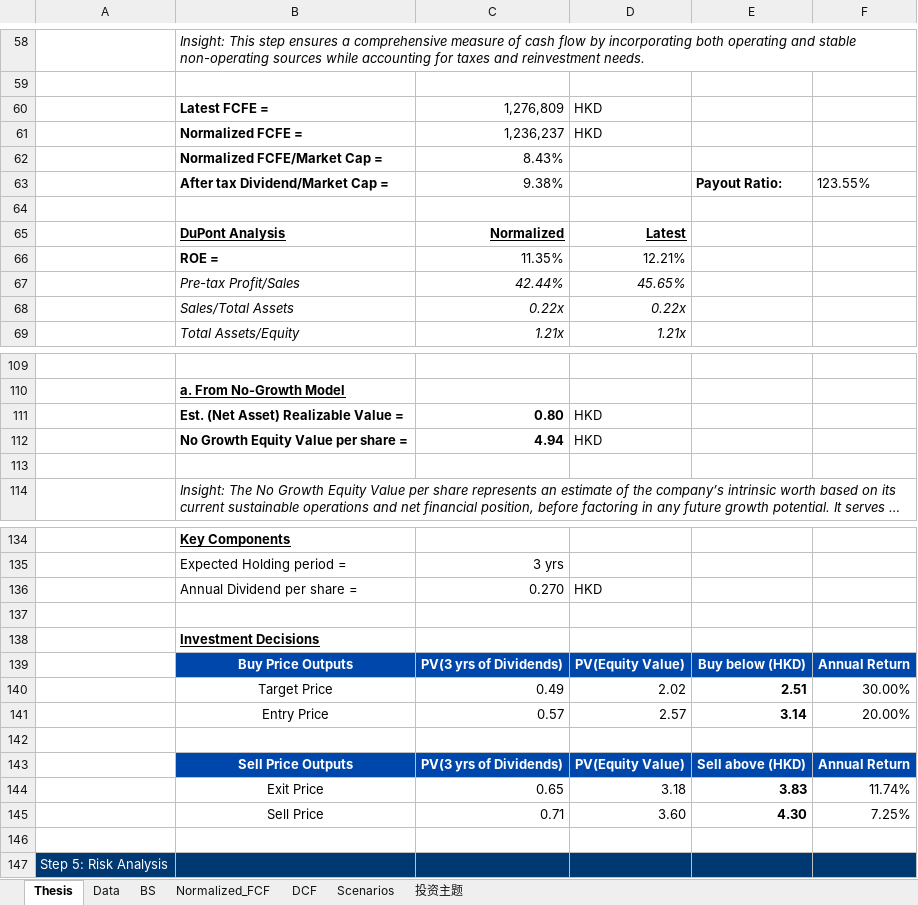
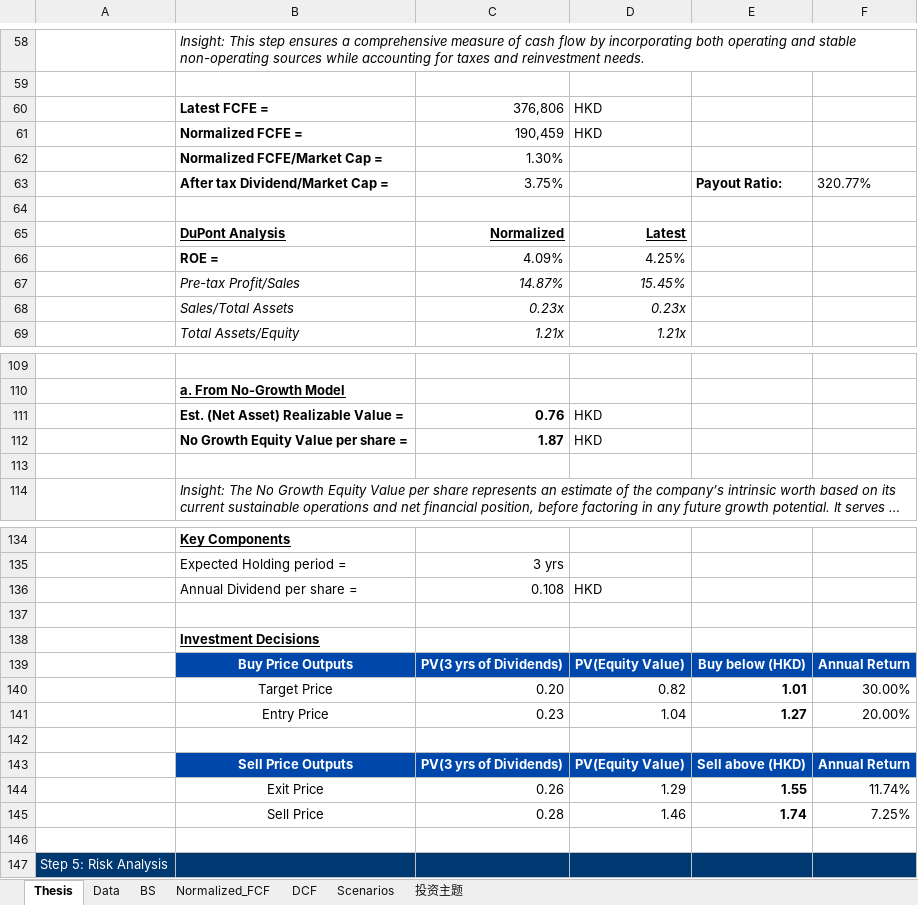
Before and after one commit to JerryChenz/Invest_Proc_1, an Excel workbook: financial_models/opportunities/0639.HK_Valuation.xlsx, sheet Thesis, drawn as a sheet; only a part is shown, gaps mark what is left out; long unchanged cells end in …; values as stored, in another font and other column widths than the file's, no borders; removed rows and columns are numbered as before the commit, all else as after; the diff covers the shown part only; the diff names each change by its address in the sheet, - before the commit and + after, or states it on an @@ line.

```diff
--- a/financial_models/opportunities/0639.HK_Valuation.xlsx (sheet Thesis)
+++ b/financial_models/opportunities/0639.HK_Valuation.xlsx (sheet Thesis)
-C60: 1,276,809
+C60: 376,806
-C61: 1,236,237
+C61: 190,459
-C62: 8.43%
+C62: 1.30%
-C63: 9.38%
+C63: 3.75%
-F63: 123.55%
+F63: 320.77%
-row 66:  | ROE = | 11.35% | 12.21%
-row 67:  | Pre-tax Profit/Sales | 42.44% | 45.65%
+row 66:  | ROE = | 4.09% | 4.25%
+row 67:  | Pre-tax Profit/Sales | 14.87% | 15.45%
-C68: 0.22x
+C68: 0.23x
-D68: 0.22x
+D68: 0.23x
-C111: 0.80
+C111: 0.76
-C112: 4.94
+C112: 1.87
-C136: 0.270
+C136: 0.108
-row 140:  | Target Price | 0.49 | 2.02 | 2.51 | 30.00%
-row 141:  | Entry Price | 0.57 | 2.57 | 3.14 | 20.00%
+row 140:  | Target Price | 0.20 | 0.82 | 1.01 | 30.00%
+row 141:  | Entry Price | 0.23 | 1.04 | 1.27 | 20.00%
-row 144:  | Exit Price | 0.65 | 3.18 | 3.83 | 11.74%
-row 145:  | Sell Price | 0.71 | 3.60 | 4.30 | 7.25%
+row 144:  | Exit Price | 0.26 | 1.29 | 1.55 | 11.74%
+row 145:  | Sell Price | 0.28 | 1.46 | 1.74 | 7.25%
```
Also changed, not shown: 33 edited cells elsewhere in this sheet, sheet DCF, sheet Normalized_FCF, sheet BS, sheet Scenarios, sheet 投资主题, sheet Data, formulas that keep their value.
